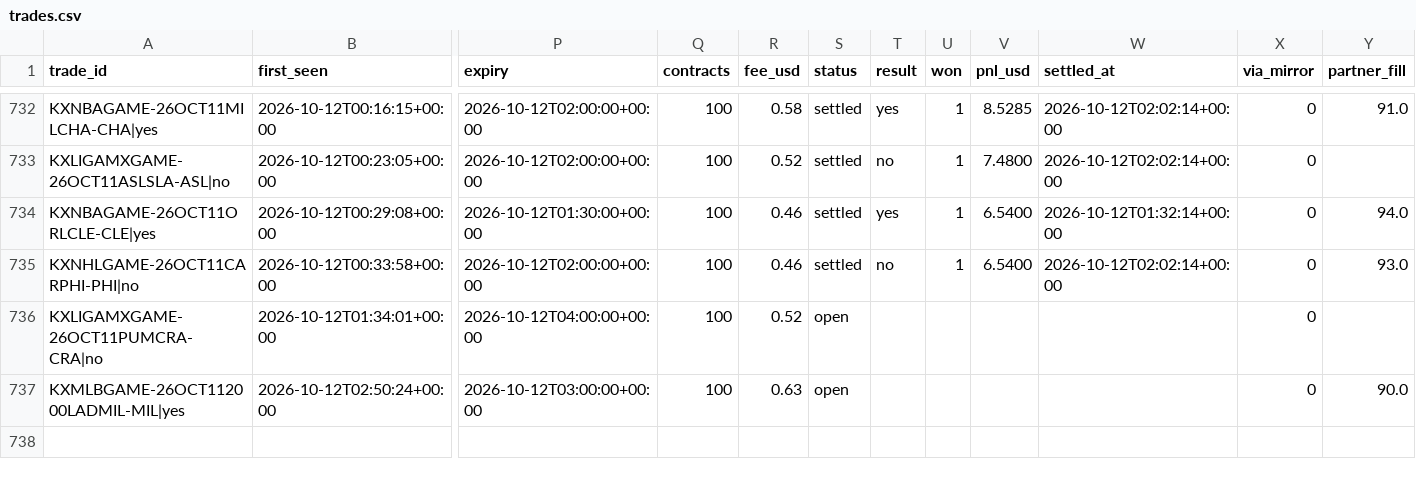
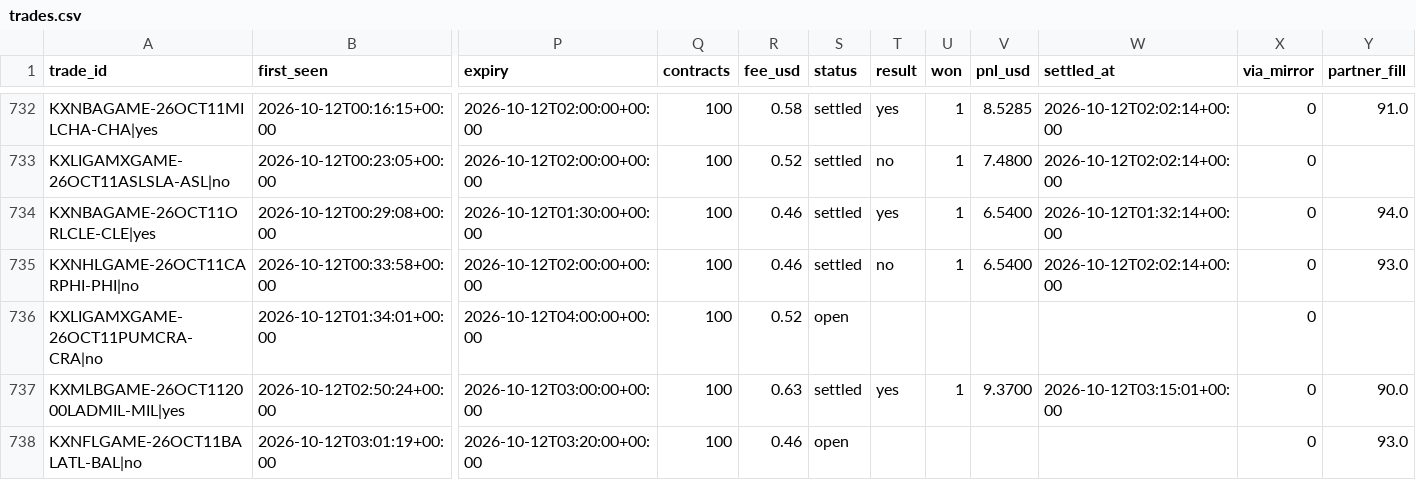
Before and after one commit to UseSoap/Kalshi-Scanner, a CSV file: data/trades.csv, drawn as a sheet; only a part is shown, gaps mark what is left out; rows hold the shown columns only; the diff names each change by its address in the sheet, - before the commit and + after, or states it on an @@ line.

```diff
--- a/data/trades.csv
+++ b/data/trades.csv
-S737 (status): open
+S737 (status): settled
-T737 (result): (empty)
+T737 (result): yes
-U737 (won): (empty)
+U737 (won): 1
-V737 (pnl_usd): (empty)
+V737 (pnl_usd): 9.3700
-W737 (settled_at): (empty)
+W737 (settled_at): 2026-10-12T03:15:01+00:00
+row 738: KXNFLGAME-26OCT11BALATL-BAL|no | 2026-10-12T03:01:19+00:00 | 2026-10-12T03:20:00+00:00 | 100 | 0.46 | open |  |  |  |  | 0 | 93.0
```
Also changed, not shown: data/games.csv, data/trades_95.csv, 1 other file.
